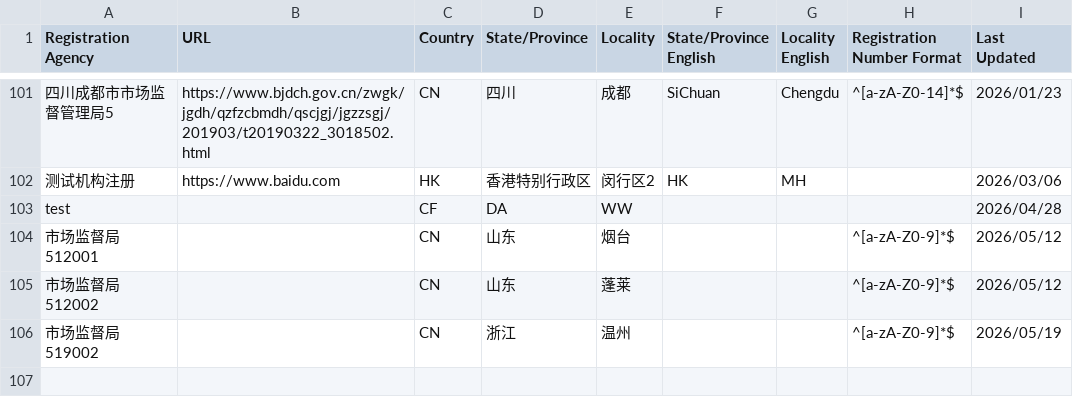
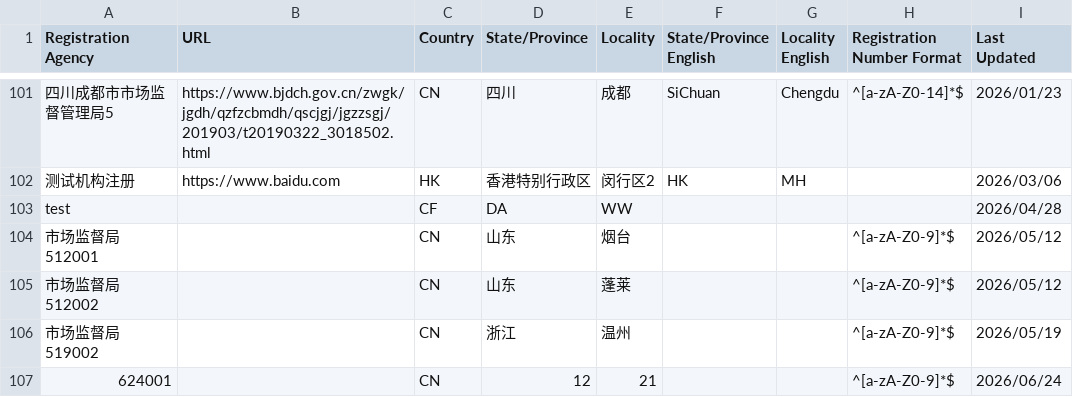
Before and after one commit to PalosChen/validation_data, a CSV file: validation-sources.csv, drawn as a sheet; only a part is shown, gaps mark what is left out.

Commit message:
Update registration agency: 624001

```diff
--- a/validation-sources.csv
+++ b/validation-sources.csv
@@ -106 +106,2 @@ test,,CF,DA,WW,,,,2026/04/28
 市场监督局519002,,CN,浙江,温州,,,^[a-zA-Z0-9]*$,2026/05/19
+624001,,CN,12,21,,,^[a-zA-Z0-9]*$,2026/06/24
```
Also changed, not shown: 1 other file.
